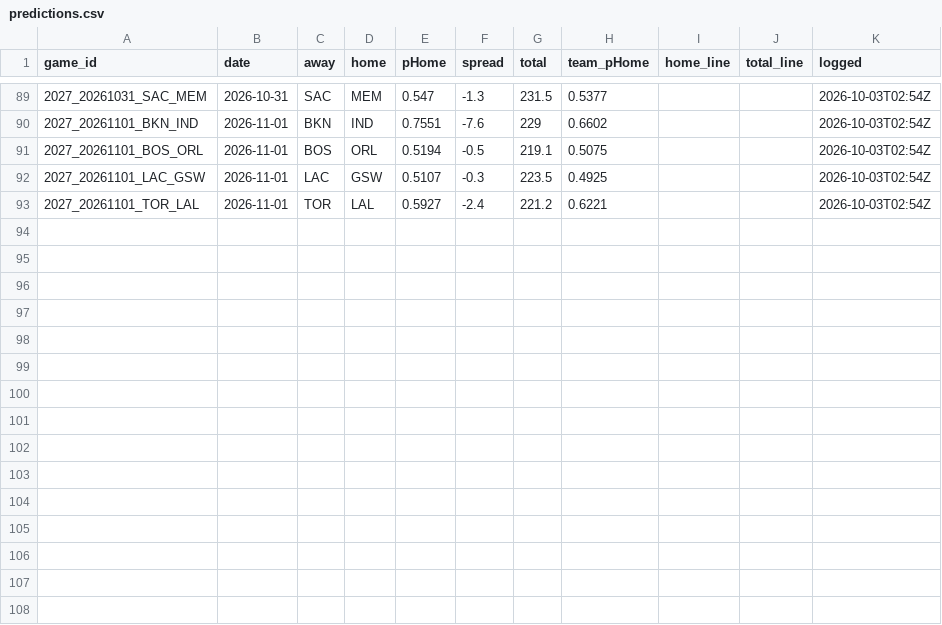
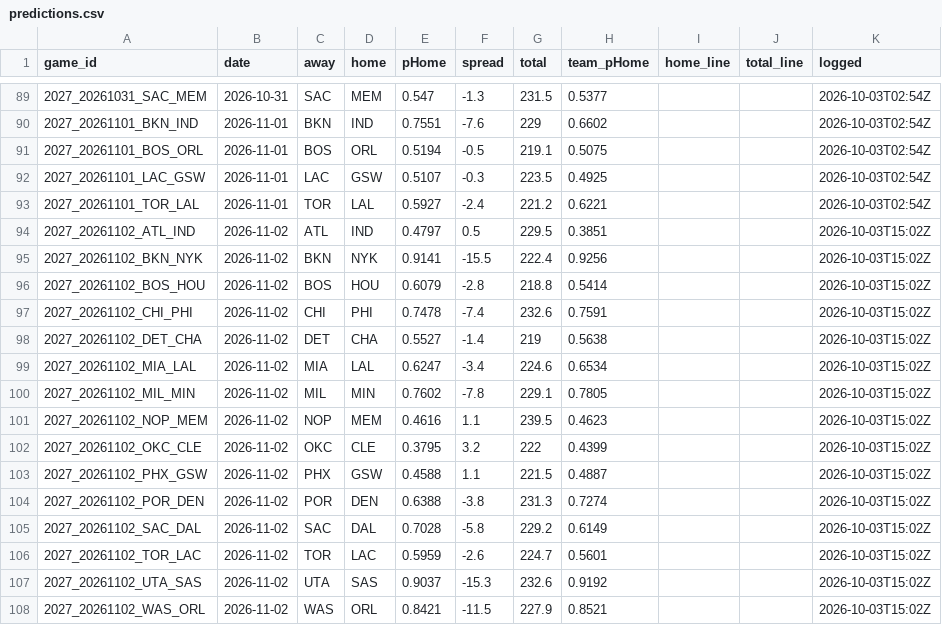
Before and after one commit to DEMON-X13/nba-hub, a CSV file: data/predictions.csv, drawn as a sheet; only a part is shown, gaps mark what is left out; the diff names each change by its address in the sheet, - before the commit and + after, or states it on an @@ line.

```diff
--- a/data/predictions.csv
+++ b/data/predictions.csv
+row 94: 2027_20261102_ATL_IND | 2026-11-02 | ATL | IND | 0.4797 | 0.5 | 229.5 | 0.3851 |  |  | 2026-10-03T15:02Z
+row 95: 2027_20261102_BKN_NYK | 2026-11-02 | BKN | NYK | 0.9141 | -15.5 | 222.4 | 0.9256 |  |  | 2026-10-03T15:02Z
+row 96: 2027_20261102_BOS_HOU | 2026-11-02 | BOS | HOU | 0.6079 | -2.8 | 218.8 | 0.5414 |  |  | 2026-10-03T15:02Z
+row 97: 2027_20261102_CHI_PHI | 2026-11-02 | CHI | PHI | 0.7478 | -7.4 | 232.6 | 0.7591 |  |  | 2026-10-03T15:02Z
+row 98: 2027_20261102_DET_CHA | 2026-11-02 | DET | CHA | 0.5527 | -1.4 | 219 | 0.5638 |  |  | 2026-10-03T15:02Z
+row 99: 2027_20261102_MIA_LAL | 2026-11-02 | MIA | LAL | 0.6247 | -3.4 | 224.6 | 0.6534 |  |  | 2026-10-03T15:02Z
+row 100: 2027_20261102_MIL_MIN | 2026-11-02 | MIL | MIN | 0.7602 | -7.8 | 229.1 | 0.7805 |  |  | 2026-10-03T15:02Z
+row 101: 2027_20261102_NOP_MEM | 2026-11-02 | NOP | MEM | 0.4616 | 1.1 | 239.5 | 0.4623 |  |  | 2026-10-03T15:02Z
+row 102: 2027_20261102_OKC_CLE | 2026-11-02 | OKC | CLE | 0.3795 | 3.2 | 222 | 0.4399 |  |  | 2026-10-03T15:02Z
+row 103: 2027_20261102_PHX_GSW | 2026-11-02 | PHX | GSW | 0.4588 | 1.1 | 221.5 | 0.4887 |  |  | 2026-10-03T15:02Z
+row 104: 2027_20261102_POR_DEN | 2026-11-02 | POR | DEN | 0.6388 | -3.8 | 231.3 | 0.7274 |  |  | 2026-10-03T15:02Z
+row 105: 2027_20261102_SAC_DAL | 2026-11-02 | SAC | DAL | 0.7028 | -5.8 | 229.2 | 0.6149 |  |  | 2026-10-03T15:02Z
+row 106: 2027_20261102_TOR_LAC | 2026-11-02 | TOR | LAC | 0.5959 | -2.6 | 224.7 | 0.5601 |  |  | 2026-10-03T15:02Z
+row 107: 2027_20261102_UTA_SAS | 2026-11-02 | UTA | SAS | 0.9037 | -15.3 | 232.6 | 0.9192 |  |  | 2026-10-03T15:02Z
+row 108: 2027_20261102_WAS_ORL | 2026-11-02 | WAS | ORL | 0.8421 | -11.5 | 227.9 | 0.8521 |  |  | 2026-10-03T15:02Z
```
Also changed, not shown: data/injuries_log.csv, 7 other files.
